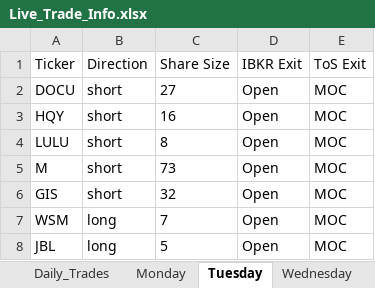
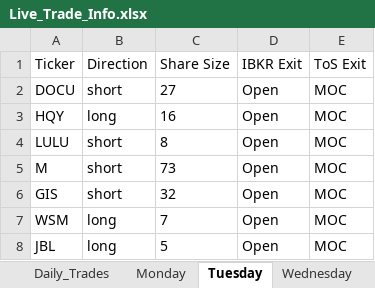
Before and after one commit to rschaefer8887/Trading-Algo, an Excel workbook: Live_Trade_Info.xlsx, sheet Tuesday, drawn as a sheet; values as stored, in another font and other column widths than the file's, no borders; the diff names each change by its address in the sheet, - before the commit and + after, or states it on an @@ line.

```diff
--- a/Live_Trade_Info.xlsx (sheet Tuesday)
+++ b/Live_Trade_Info.xlsx (sheet Tuesday)
-B3 (Direction): short
+B3 (Direction): long
```
Also changed, not shown: sheet Daily_Trades, sheet Wednesday, sheet Friday, sheet Trade_Mode, 8 other files.
